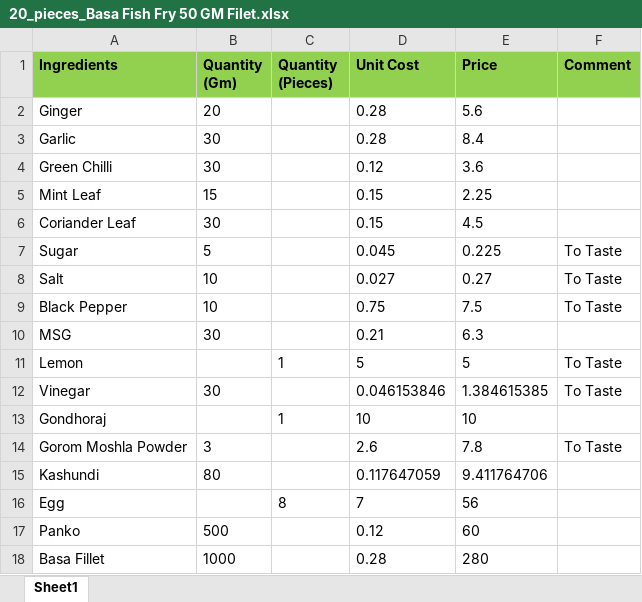
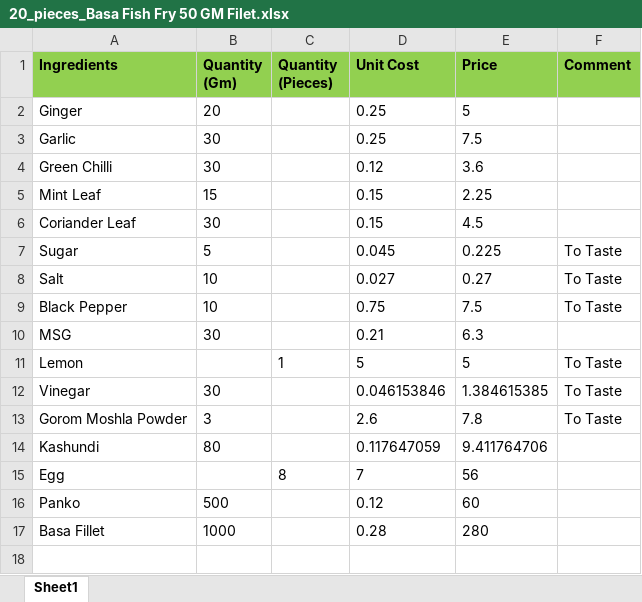
Before and after one commit to debarshiMondal/production_recipe_management_tool, an Excel workbook: production_recipe_management_tool_v1.1/data/Recipes/20_pieces_Basa Fish Fry 50 GM Filet.xlsx, sheet Sheet1, drawn as a sheet; values as stored, in another font and other column widths than the file's, no borders; the diff names each change by its address in the sheet, - before the commit and + after, or states it on an @@ line.

```diff
--- a/production_recipe_management_tool_v1.1/data/Recipes/20_pieces_Basa Fish Fry 50 GM Filet.xlsx (sheet Sheet1)
+++ b/production_recipe_management_tool_v1.1/data/Recipes/20_pieces_Basa Fish Fry 50 GM Filet.xlsx (sheet Sheet1)
-D2:D3 (Unit Cost): 0.28
+D2:D3 (Unit Cost): 0.25
-E2 (Price): 5.6
+E2 (Price): 5
-E3 (Price): 8.4
+E3 (Price): 7.5
-row 13: Gondhoraj |  | 1 | 10 | 10
```
Also changed, not shown: production_recipe_management_tool_v1.1/data/Own_Production_Products_List.xlsx, production_recipe_management_tool_v1.1/data/Packaging_Material_List.xlsx, 23 other files.
